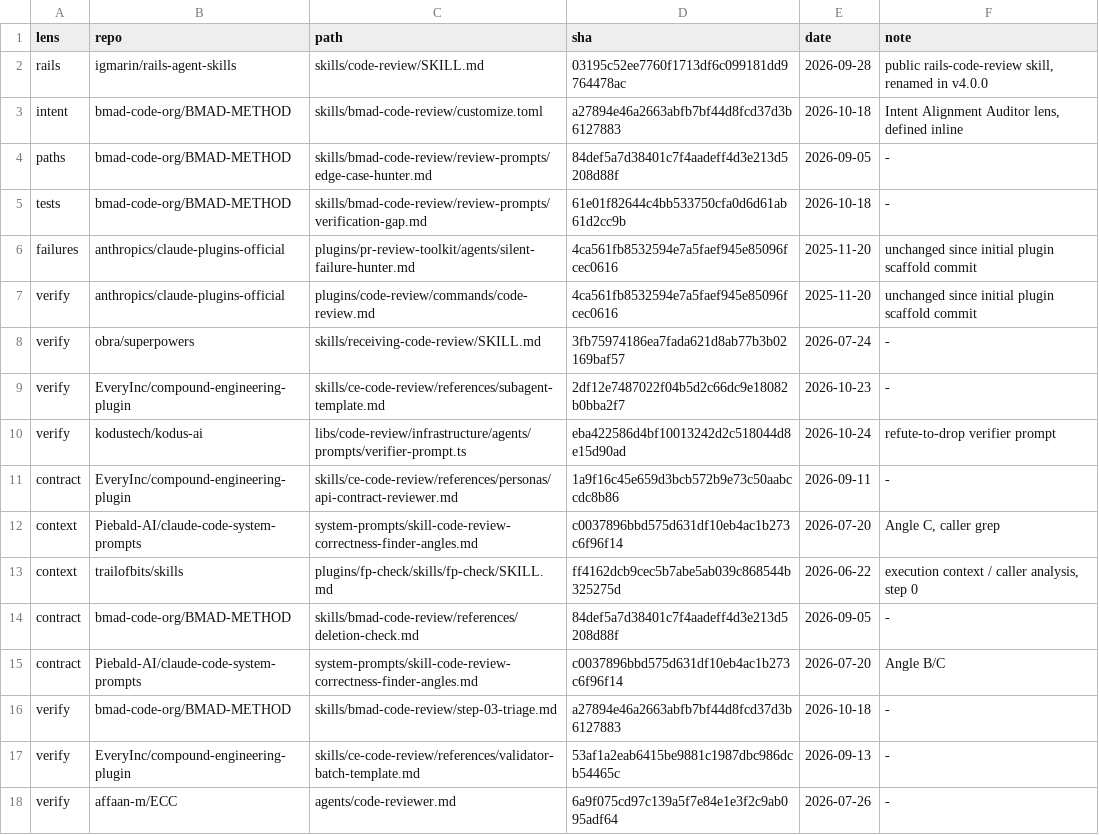
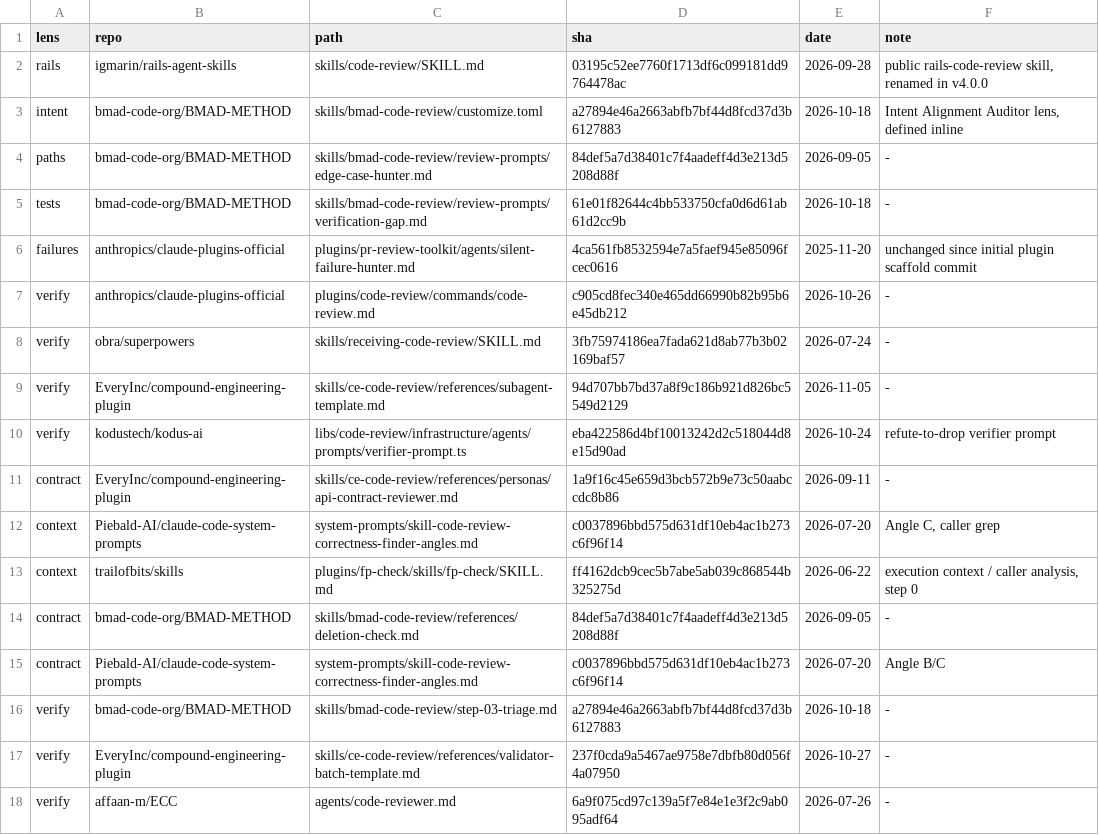
Before and after one commit to SavenkoSy/sin-flow, a TSV file: skills/review/reference/sources.lock.tsv, drawn as a sheet; only a part is shown.

Commit message:
Fix flow faults of 2026-11-12: review action option, notes guard, gate, ingest Slack, learning review (#36)
* Fix flow faults of 2026-11-12: review action option, notes guard, gate, ingest Slack, learning review

Fixes faults found in the learning review of 2026-11-12. Changes touch the review, exec, ingest, plan, sync and learning skills, the shipper agent, the gate script and the review eval files. The PR body lists the details.

* Fix review findings of #36: eval reply classes, recheck rows, learning review path, review_action row

Address the review findings on this PR: the eval reply classes, the
recheck rows, the review path in the learning skill and the
review_action row in setup.

```diff
--- a/skills/review/reference/sources.lock.tsv
+++ b/skills/review/reference/sources.lock.tsv
@@ -6,5 +6,5 @@ tests	bmad-code-org/BMAD-METHOD	skills/bmad-code-review/review-prompts/verificat
 failures	anthropics/claude-plugins-official	plugins/pr-review-toolkit/agents/silent-failure-hunter.md	4ca561fb8532594e7a5faef945e85096fcec0616	2025-11-20	unchanged since initial plugin scaffold commit
-verify	anthropics/claude-plugins-official	plugins/code-review/commands/code-review.md	4ca561fb8532594e7a5faef945e85096fcec0616	2025-11-20	unchanged since initial plugin scaffold commit
+verify	anthropics/claude-plugins-official	plugins/code-review/commands/code-review.md	c905cd8fec340e465dd66990b82b95b6e45db212	2026-10-26	-
 verify	obra/superpowers	skills/receiving-code-review/SKILL.md	3fb75974186ea7fada621d8ab77b3b02169baf57	2026-07-24	-
-verify	EveryInc/compound-engineering-plugin	skills/ce-code-review/references/subagent-template.md	2df12e7487022f04b5d2c66dc9e18082b0bba2f7	2026-10-23	-
+verify	EveryInc/compound-engineering-plugin	skills/ce-code-review/references/subagent-template.md	94d707bb7bd37a8f9c186b921d826bc5549d2129	2026-11-05	-
 verify	kodustech/kodus-ai	libs/code-review/infrastructure/agents/prompts/verifier-prompt.ts	eba422586d4bf10013242d2c518044d8e15d90ad	2026-10-24	refute-to-drop verifier prompt
@@ -16,3 +16,3 @@ contract	Piebald-AI/claude-code-system-prompts	system-prompts/skill-code-review-
 verify	bmad-code-org/BMAD-METHOD	skills/bmad-code-review/step-03-triage.md	a27894e46a2663abfb7bf44d8fcd37d3b6127883	2026-10-18	-
-verify	EveryInc/compound-engineering-plugin	skills/ce-code-review/references/validator-batch-template.md	53af1a2eab6415be9881c1987dbc986dcb54465c	2026-09-13	-
+verify	EveryInc/compound-engineering-plugin	skills/ce-code-review/references/validator-batch-template.md	237f0cda9a5467ae9758e7dbfb80d056f4a07950	2026-10-27	-
 verify	affaan-m/ECC	agents/code-reviewer.md	6a9f075cd97c139a5f7e84e1e3f2c9ab095adf64	2026-07-26	-
```
Also changed, not shown: 15 other files.
